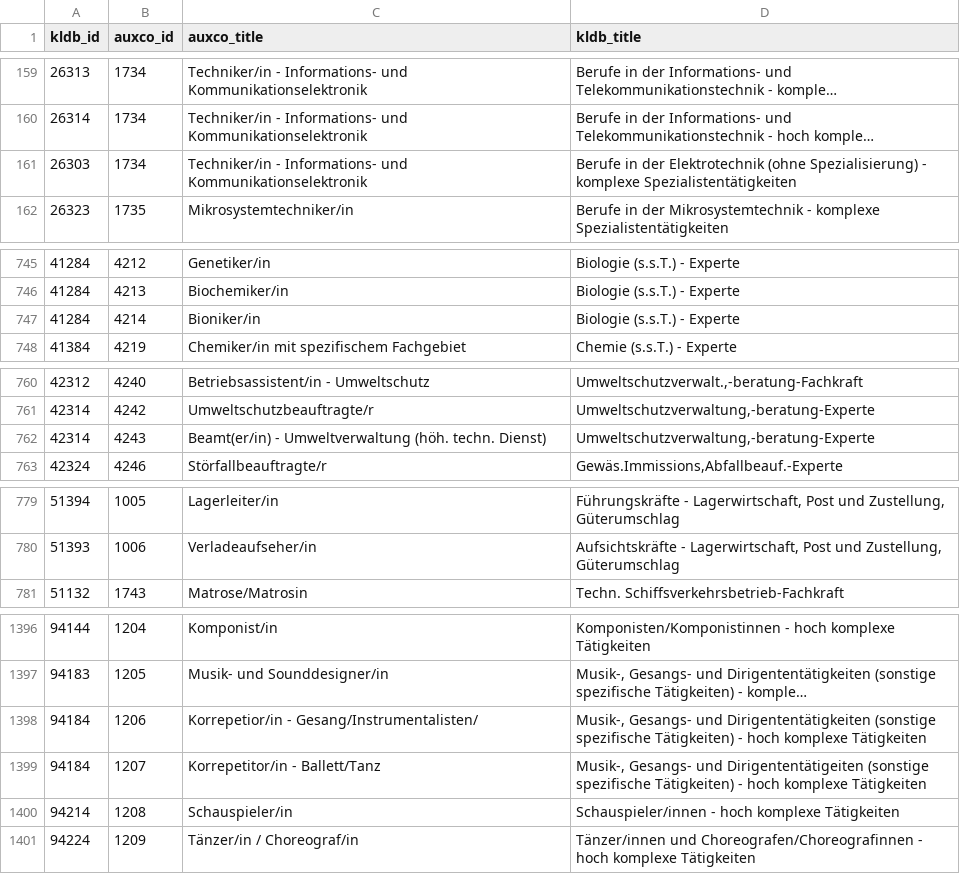
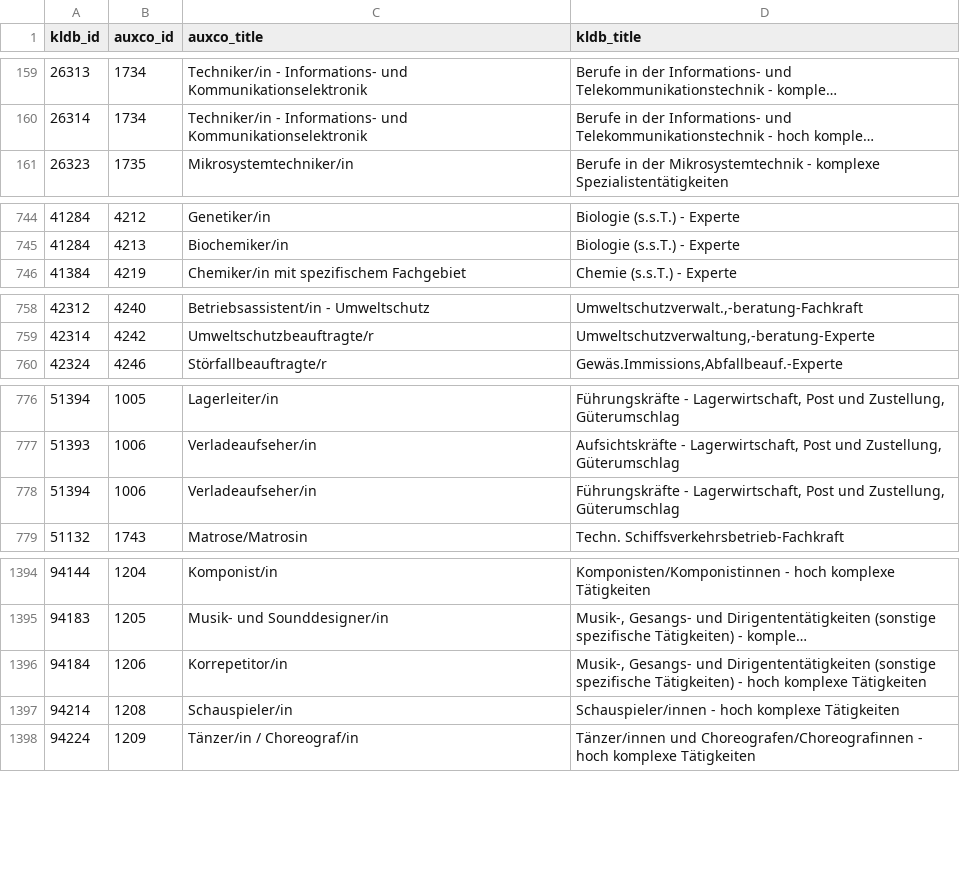
Before and after one commit to occupationMeasurement/occupationMeasurement, a CSV file: data-raw/auxco/auxco_mapping_from_kldb.csv, drawn as a sheet; only a part is shown, gaps mark what is left out; long unchanged cells end in …; removed rows and columns are numbered as before the commit, all else as after; the diff covers the shown part only; the diff names each change by its address in the sheet, - before the commit and + after, or states it on an @@ line.

```diff
--- a/data-raw/auxco/auxco_mapping_from_kldb.csv
+++ b/data-raw/auxco/auxco_mapping_from_kldb.csv
-row 161: 26303 | 1734 | Techniker/in - Informations- und Kommunikationselektronik | Berufe in der Elektrotechnik (ohne Spezialisierung) - komplexe Spezialistentätigkeiten
-row 747: 41284 | 4214 | Bioniker/in | Biologie (s.s.T.) - Experte
-row 762: 42314 | 4243 | Beamt(er/in) - Umweltverwaltung (höh. techn. Dienst) | Umweltschutzverwaltung,-beratung-Experte
+row 778: 51394 | 1006 | Verladeaufseher/in | Führungskräfte - Lagerwirtschaft, Post und Zustellung, Güterumschlag
-C1396 (auxco_title): Korrepetior/in - Gesang/Instrumentalisten/
+C1396 (auxco_title): Korrepetitor/in
-row 1399: 94184 | 1207 | Korrepetitor/in - Ballett/Tanz | Musik-, Gesangs- und Dirigententätigeiten (sonstige spezifische Tätigkeiten) - hoch komplexe Tätigkeiten
```
Also changed, not shown: 1 removed row elsewhere in this file, data-raw/auxco/auxco_distinctions.csv, data-raw/auxco/auxco_followup_questions.csv, 8 other files.
